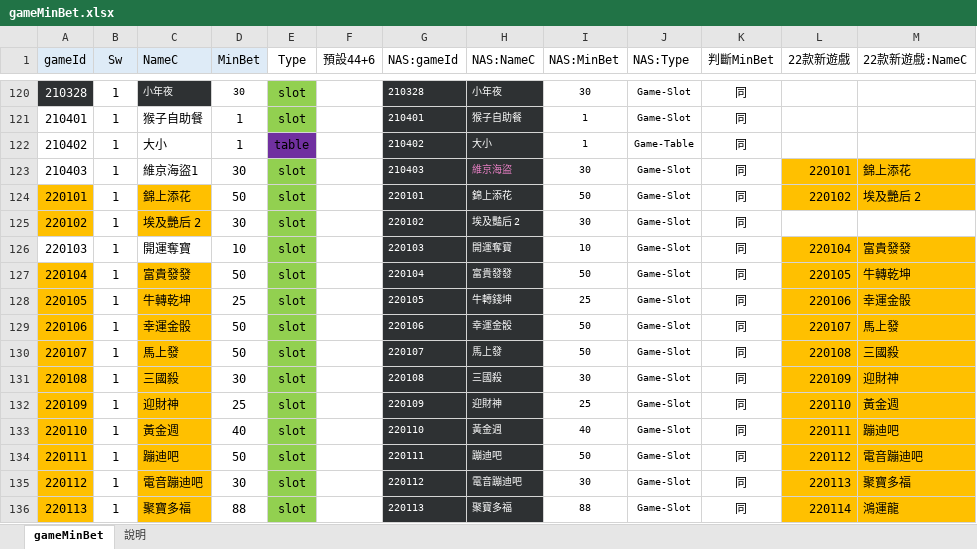
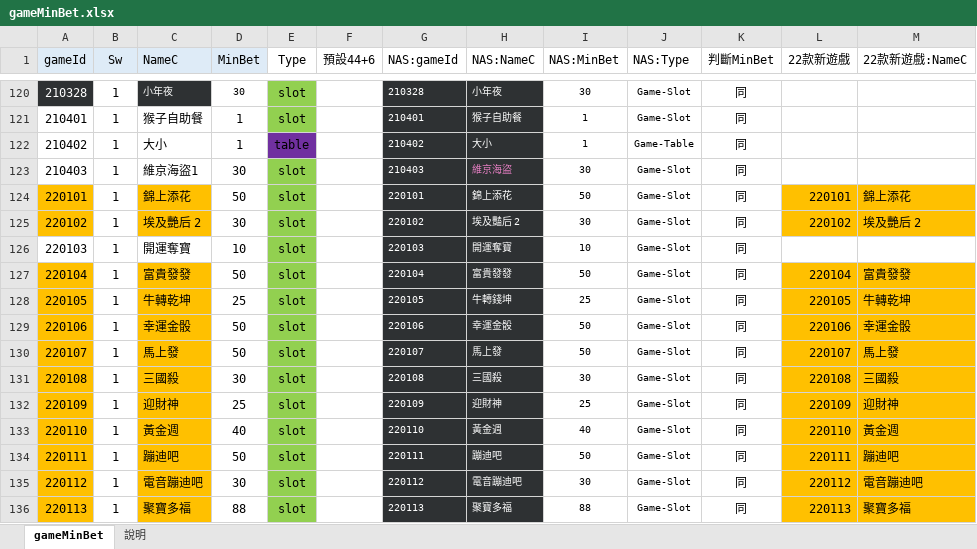
Before and after one commit to chiisen/coin_size, an Excel workbook: input/gameMinBet.xlsx, sheet gameMinBet, drawn as a sheet; only a part is shown, gaps mark what is left out; values as stored, in another font and other column widths than the file's, no borders; conditional formats not drawn; the diff covers the shown part only; the diff names each change by its address in the sheet, - before the commit and + after, or states it on an @@ line.

Commit message:
fix: 修正 22 款的註解

```diff
--- a/input/gameMinBet.xlsx (sheet gameMinBet)
+++ b/input/gameMinBet.xlsx (sheet gameMinBet)
-L123 (22款新遊戲): 220101
+L123 (22款新遊戲): (empty)
-L123:M123 fill: #FFC000
+L123:M123 fill: none
-M123 (22款新遊戲:NameC): 錦上添花
+M123 (22款新遊戲:NameC): (empty)
-L124 (22款新遊戲): 220102
+L124 (22款新遊戲): 220101
-M124 (22款新遊戲:NameC): 埃及艷后 2
+M124 (22款新遊戲:NameC): 錦上添花
-L125 (22款新遊戲): (empty)
+L125 (22款新遊戲): 220102
-L125:M125 fill: none
+L125:M125 fill: #FFC000
-M125 (22款新遊戲:NameC): (empty)
+M125 (22款新遊戲:NameC): 埃及艷后 2
-L126 (22款新遊戲): 220104
+L126 (22款新遊戲): (empty)
-L126:M126 fill: #FFC000
+L126:M126 fill: none
-M126 (22款新遊戲:NameC): 富貴發發
+M126 (22款新遊戲:NameC): (empty)
-L127 (22款新遊戲): 220105
+L127 (22款新遊戲): 220104
-M127 (22款新遊戲:NameC): 牛轉乾坤
+M127 (22款新遊戲:NameC): 富貴發發
-L128 (22款新遊戲): 220106
+L128 (22款新遊戲): 220105
-M128 (22款新遊戲:NameC): 幸運金骰
+M128 (22款新遊戲:NameC): 牛轉乾坤
-L129 (22款新遊戲): 220107
+L129 (22款新遊戲): 220106
-M129 (22款新遊戲:NameC): 馬上發
+M129 (22款新遊戲:NameC): 幸運金骰
-L130 (22款新遊戲): 220108
+L130 (22款新遊戲): 220107
-M130 (22款新遊戲:NameC): 三國殺
+M130 (22款新遊戲:NameC): 馬上發
-L131 (22款新遊戲): 220109
+L131 (22款新遊戲): 220108
-M131 (22款新遊戲:NameC): 迎財神
+M131 (22款新遊戲:NameC): 三國殺
-L132 (22款新遊戲): 220110
+L132 (22款新遊戲): 220109
-M132 (22款新遊戲:NameC): 黃金週
+M132 (22款新遊戲:NameC): 迎財神
-L133 (22款新遊戲): 220111
+L133 (22款新遊戲): 220110
-M133 (22款新遊戲:NameC): 蹦迪吧
+M133 (22款新遊戲:NameC): 黃金週
-L134 (22款新遊戲): 220112
+L134 (22款新遊戲): 220111
-M134 (22款新遊戲:NameC): 電音蹦迪吧
+M134 (22款新遊戲:NameC): 蹦迪吧
-L135 (22款新遊戲): 220113
+L135 (22款新遊戲): 220112
-M135 (22款新遊戲:NameC): 聚寶多福
+M135 (22款新遊戲:NameC): 電音蹦迪吧
-L136 (22款新遊戲): 220114
+L136 (22款新遊戲): 220113
-M136 (22款新遊戲:NameC): 鴻運龍
+M136 (22款新遊戲:NameC): 聚寶多福
```
Also changed, not shown: 22 edited cells and cell formats elsewhere in this sheet.
